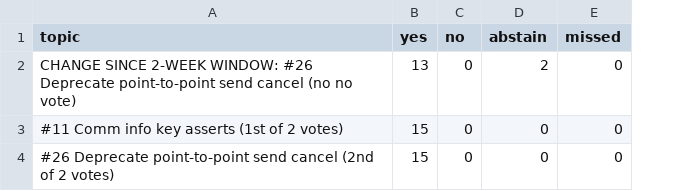
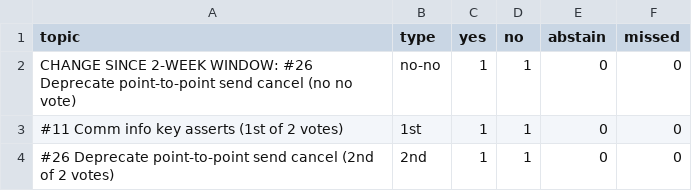
Before and after one commit to mpi-forum/mpi-forum.github.io, a CSV file: _data/meetings/2016/12/votes.csv, drawn as a sheet; addresses are those after the commit; the diff names each change by its address in the sheet, - before the commit and + after, or states it on an @@ line.

Commit message:
Add vote type to 2016-12 votes

```diff
--- a/_data/meetings/2016/12/votes.csv
+++ b/_data/meetings/2016/12/votes.csv
+column B (type), rows 2-4: no-no | 1st | 2nd
-C2 (yes): 13
+C2 (yes): 1
-D2:D4 (no): 0
+D2:D4 (no): 1
-E2 (abstain): 2
+E2 (abstain): 0
-C3:C4 (yes): 15
+C3:C4 (yes): 1
```
Also changed, not shown: _data/meetings/2016/12/attendance.csv.
